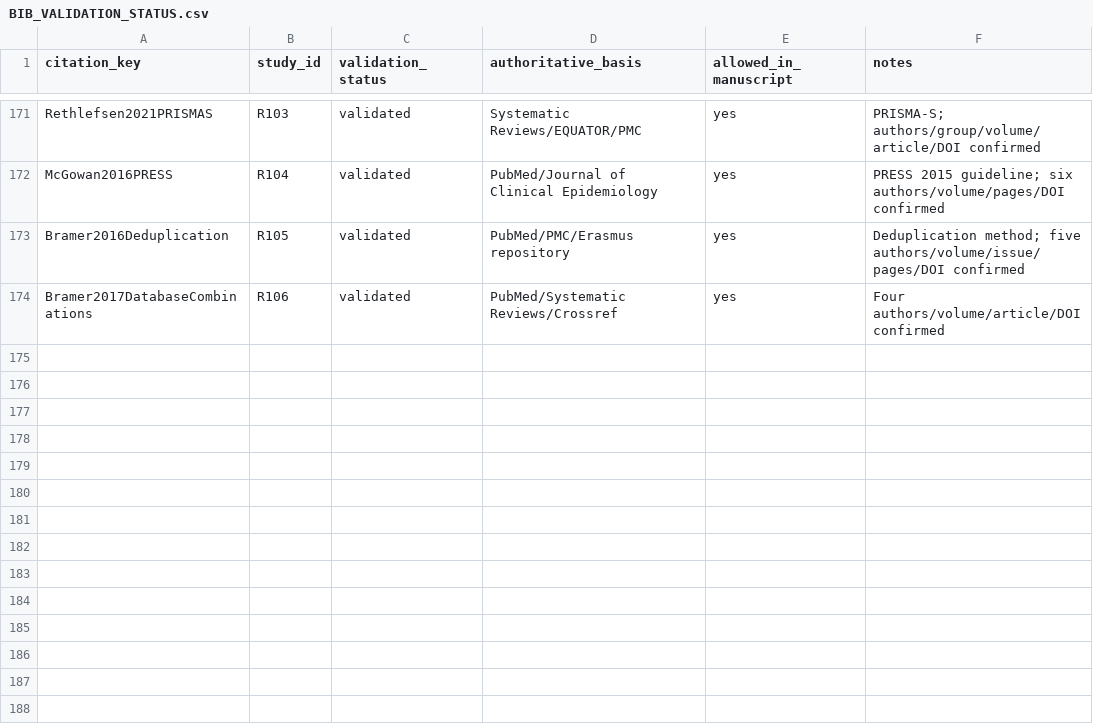
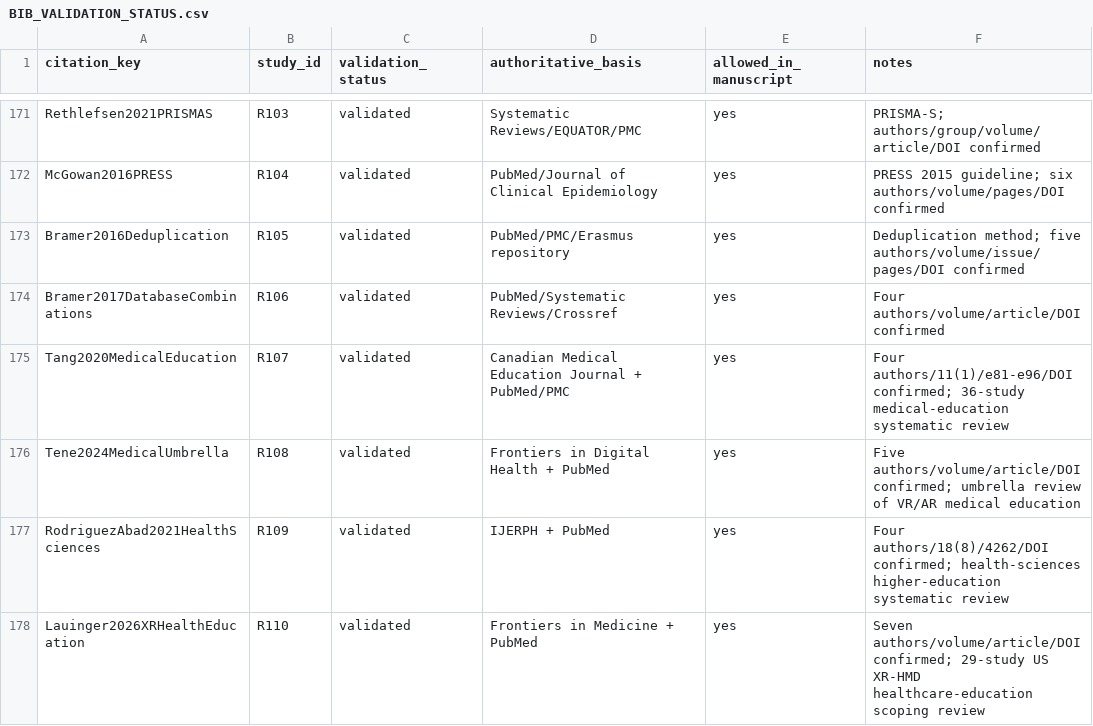
Before and after one commit to Arithmetic-Power-Geometry/Augmented-Reality-Systematic-Review, a CSV file: paper_writing/paper_artifacts/references/BIB_VALIDATION_STATUS.csv, drawn as a sheet; only a part is shown, gaps mark what is left out.

Commit message:
Validate health education prior reviews for manuscript positioning

```diff
--- a/paper_writing/paper_artifacts/references/BIB_VALIDATION_STATUS.csv
+++ b/paper_writing/paper_artifacts/references/BIB_VALIDATION_STATUS.csv
@@ -174 +174,5 @@ Bramer2016Deduplication,R105,validated,"PubMed/PMC/Erasmus repository",yes,"Dedu
 Bramer2017DatabaseCombinations,R106,validated,"PubMed/Systematic Reviews/Crossref",yes,"Four authors/volume/article/DOI confirmed"
+Tang2020MedicalEducation,R107,validated,"Canadian Medical Education Journal + PubMed/PMC",yes,"Four authors/11(1)/e81-e96/DOI confirmed; 36-study medical-education systematic review"
+Tene2024MedicalUmbrella,R108,validated,"Frontiers in Digital Health + PubMed",yes,"Five authors/volume/article/DOI confirmed; umbrella review of VR/AR medical education"
+RodriguezAbad2021HealthSciences,R109,validated,"IJERPH + PubMed",yes,"Four authors/18(8)/4262/DOI confirmed; health-sciences higher-education systematic review"
+Lauinger2026XRHealthEducation,R110,validated,"Frontiers in Medicine + PubMed",yes,"Seven authors/volume/article/DOI confirmed; 29-study US XR-HMD healthcare-education scoping review"
```
